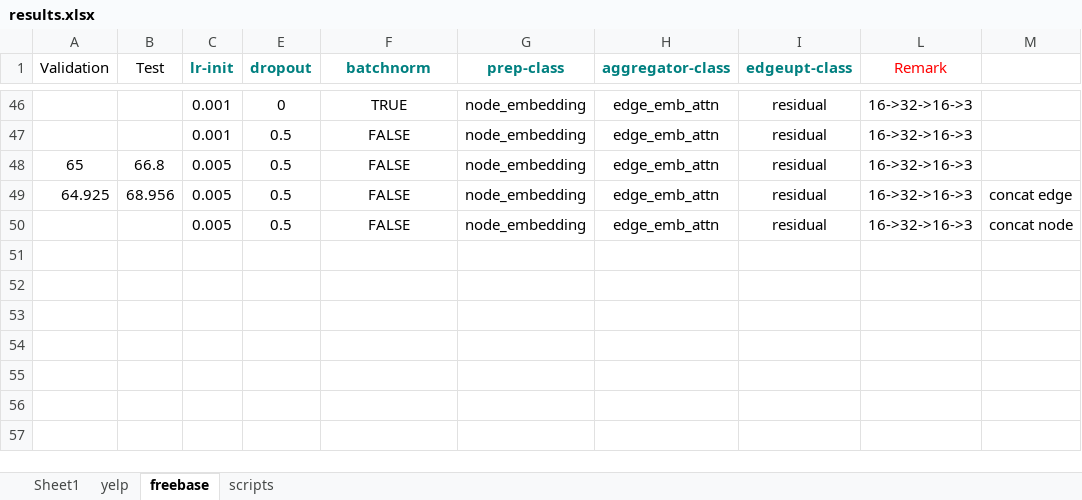
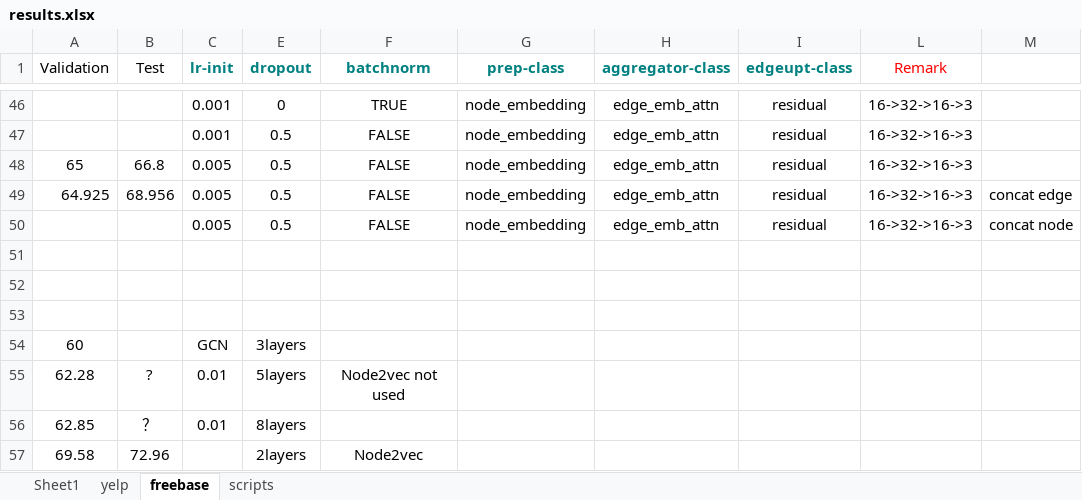
Before and after one commit to dingdanhao110/HINGCN, an Excel workbook: HINGCN-GS/pytorch-graphsage-master/experiment/results.xlsx, sheet freebase, drawn as a sheet; only a part is shown, gaps mark what is left out; values as stored, in another font and other column widths than the file's, no borders; the diff names each change by its address in the sheet, - before the commit and + after, or states it on an @@ line.

```diff
--- a/HINGCN-GS/pytorch-graphsage-master/experiment/results.xlsx (sheet freebase)
+++ b/HINGCN-GS/pytorch-graphsage-master/experiment/results.xlsx (sheet freebase)
+row 51: (empty)
+row 52: (empty)
+row 53: (empty)
+row 54: 60 |  | GCN | 3layers
+row 55: 62.28 | ? | 0.01 | 5layers | Node2vec not used
+row 56: 62.85 | ？ | 0.01 | 8layers
+row 57: 69.58 | 72.96 |  | 2layers | Node2vec
```
Also changed, not shown: sheet yelp, 2 other files.
